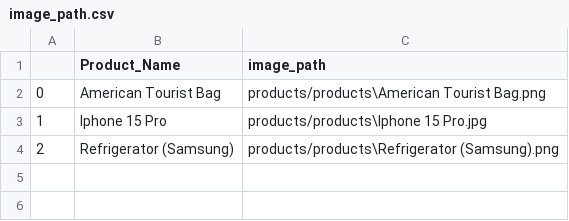
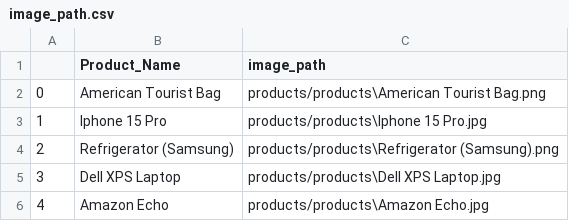
Before and after one commit to openprojects2024/ProductReview_WebApp, a CSV file: image_path.csv, drawn as a sheet; the diff names each change by its address in the sheet, - before the commit and + after, or states it on an @@ line.

Commit message:
Update the required changes-add two more products 21-01-2024

```diff
--- a/image_path.csv
+++ b/image_path.csv
+row 5: 3 | Dell XPS Laptop | products/products\Dell XPS Laptop.jpg
+row 6: 4 | Amazon Echo | products/products\Amazon Echo.jpg
```
Also changed, not shown: 4 other files.
